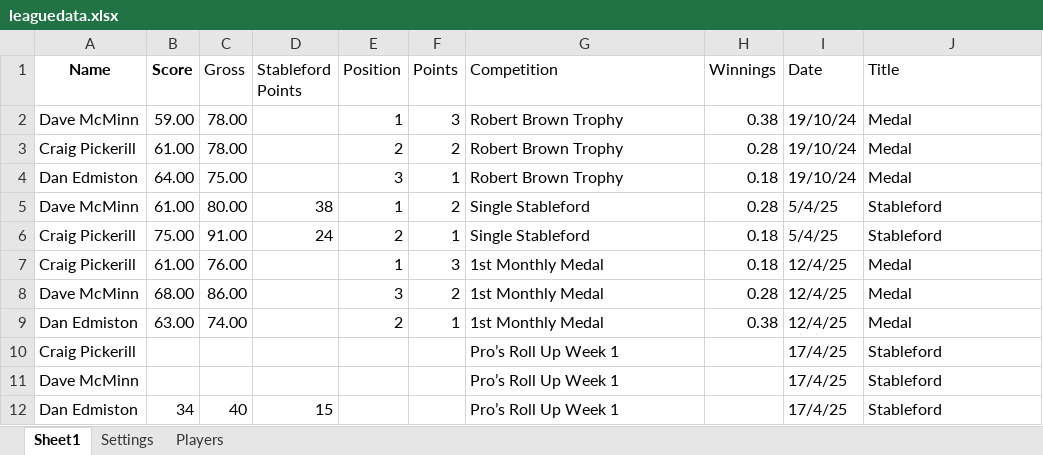
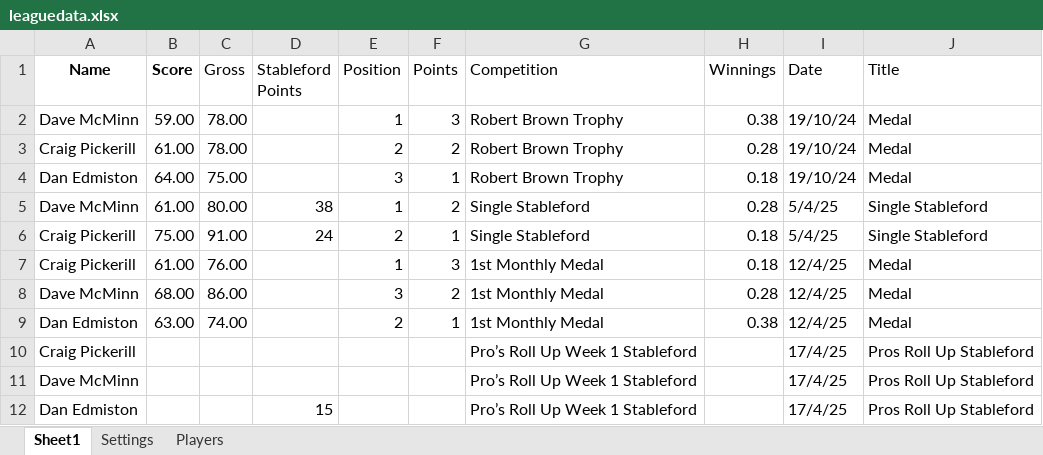
Before and after one commit to CMPtechnik/CheadleBandits, an Excel workbook: data/leaguedata.xlsx, sheet Sheet1, drawn as a sheet; values as stored, in another font and other column widths than the file's, no borders; the diff names each change by its address in the sheet, - before the commit and + after, or states it on an @@ line.

Commit message:
Table edits

```diff
--- a/data/leaguedata.xlsx (sheet Sheet1)
+++ b/data/leaguedata.xlsx (sheet Sheet1)
-J5:J6 (Title): Stableford
+J5:J6 (Title): Single Stableford
-G10:G12 (Competition): Pro’s Roll Up Week 1
+G10:G12 (Competition): Pro’s Roll Up Week 1 Stableford
-J10:J12 (Title): Stableford
+J10:J12 (Title): Pros Roll Up Stableford
-B12 (Score): 34
+B12 (Score): (empty)
-C12 (Gross): 40
+C12 (Gross): (empty)
```
